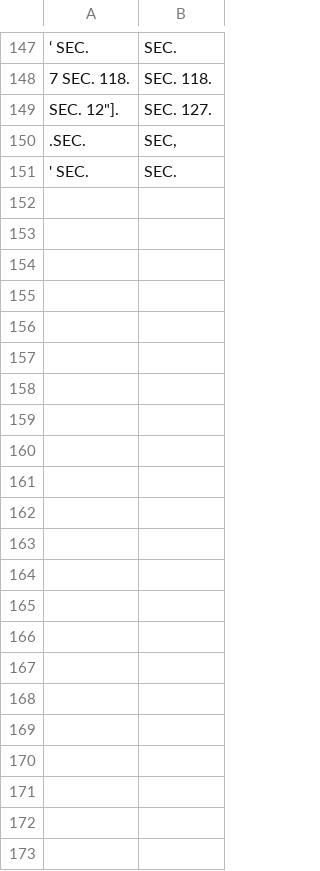
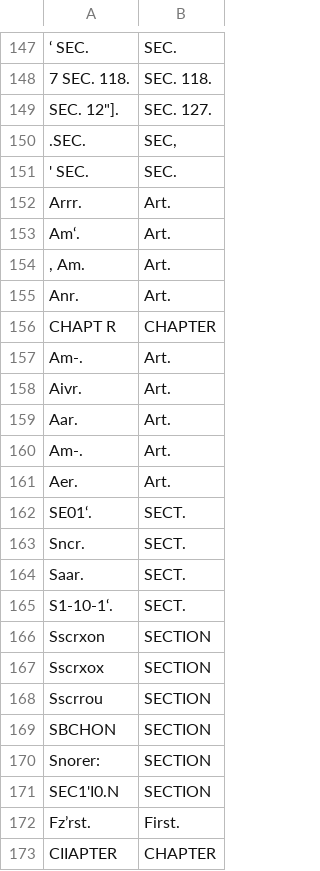
Before and after one commit to lmullen/civil-procedure-codes, a CSV file: scripts/ocr-corrections.csv, drawn as a sheet; only a part is shown, gaps mark what is left out; the diff names each change by its address in the sheet, - before the commit and + after, or states it on an @@ line.

Commit message:
Additional OCR corrections

```diff
--- a/scripts/ocr-corrections.csv
+++ b/scripts/ocr-corrections.csv
+row 152: Arrr. | Art.
+row 153: Am‘. | Art.
+row 154: , Am. | Art.
+row 155: Anr. | Art.
+row 156: CHAPT R | CHAPTER
+row 157: Am-. | Art.
+row 158: Aivr. | Art.
+row 159: Aar. | Art.
+row 160: Am-. | Art.
+row 161: Aer. | Art.
+row 162: SE01‘. | SECT.
+row 163: Sncr. | SECT.
+row 164: Saar. | SECT.
+row 165: S1-10-1‘. | SECT.
+row 166: Sscrxon | SECTION
+row 167: Sscrxox | SECTION
+row 168: Sscrrou | SECTION
+row 169: SBCHON | SECTION
+row 170: Snorer: | SECTION
+row 171: SEC1'I0.N | SECTION
+row 172: Fz’rst. | First.
+row 173: CIIAPTER | CHAPTER
```
Also changed, not shown: 1 other file.
